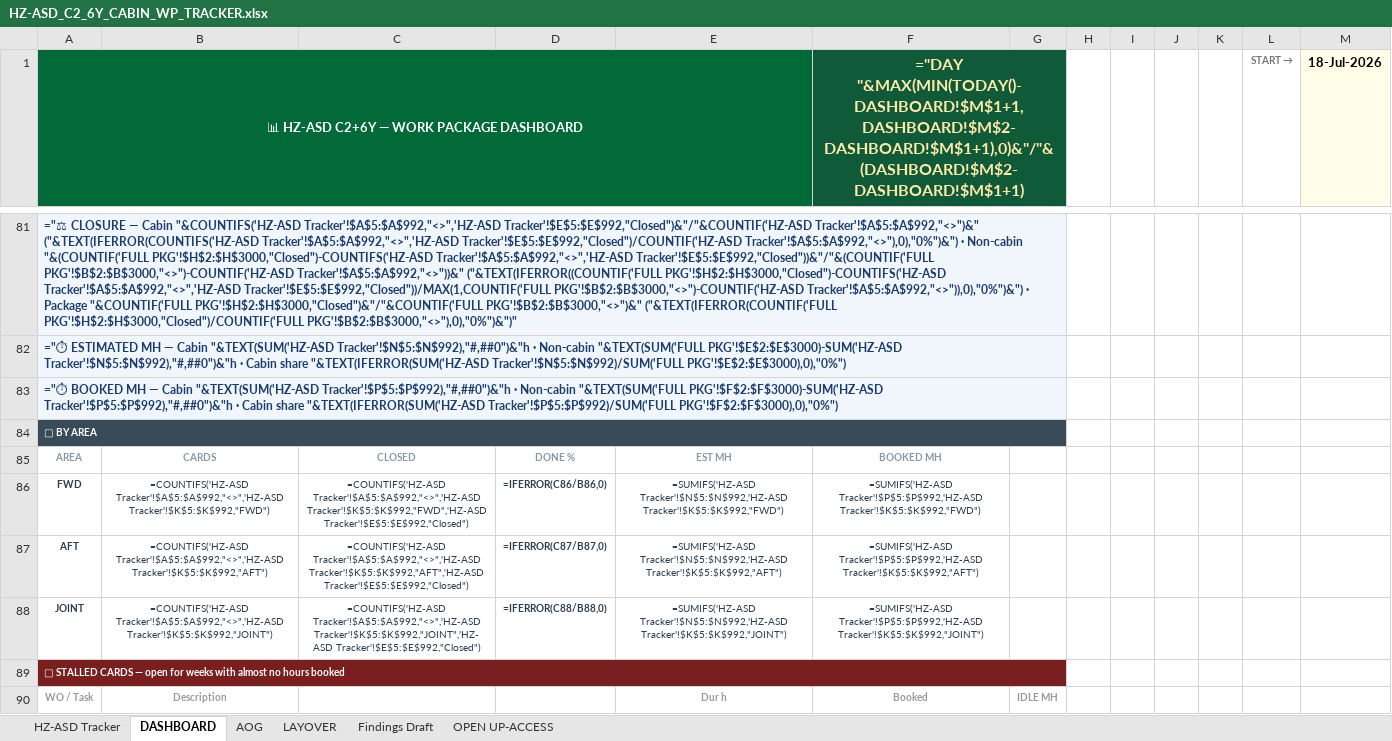
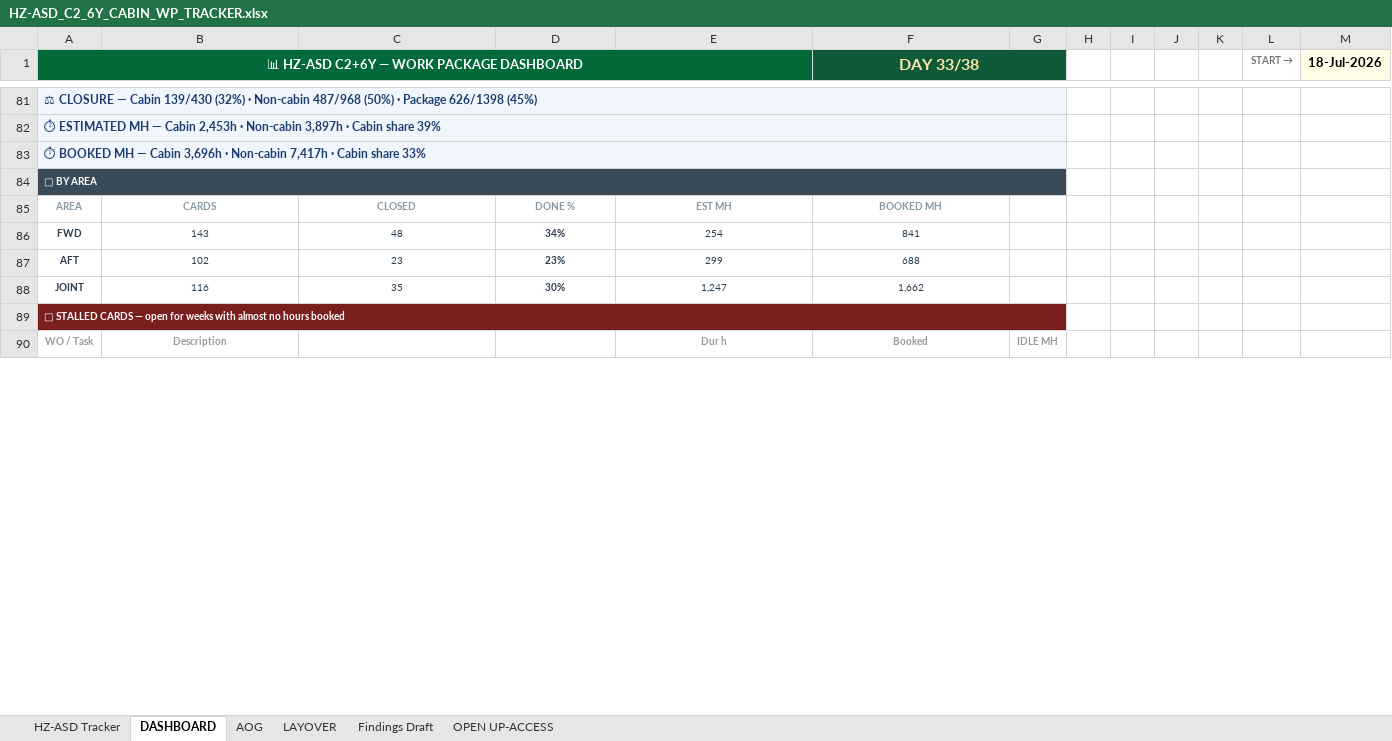
Before and after one commit to Aviproject-bit/avisuite, an Excel workbook: uploads/outbox/HZ-ASD_C2_6Y_CABIN_WP_TRACKER.xlsx, sheet DASHBOARD, drawn as a sheet; only a part is shown, gaps mark what is left out; values as stored, in another font and other column widths than the file's, no borders; formulas without a stored value are shown as written; conditional formats not drawn; removed rows and columns are numbered as before the commit, all else as after; the diff covers the shown part only; the diff names each change by its address in the sheet, - before the commit and + after, or states it on an @@ line.

Commit message:
Official tracker copy 19-Aug: CESU-repaired + row heights restored (429 verbatim + 35 estimated)

```diff
--- a/uploads/outbox/HZ-ASD_C2_6Y_CABIN_WP_TRACKER.xlsx (sheet DASHBOARD)
+++ b/uploads/outbox/HZ-ASD_C2_6Y_CABIN_WP_TRACKER.xlsx (sheet DASHBOARD)
-F1: ="DAY "&MAX(MIN(TODAY()-DASHBOARD!$M$1+1,DASHBOARD!$M$2-DASHBOARD!$M$1+1),0)&"/"&(DASHBOARD!$M$2-DASHBOARD!$M$1+1)
+F1: DAY 33/38
-A81: ="⚖ CLOSURE — Cabin "&COUNTIFS('HZ-ASD Tracker'!$A$5:$A$992,"<>",'HZ-ASD Tracker'!$E$5:$E$992,"Closed")&"/"&COUNTIF('HZ-ASD Tracker'!$A$5:$A$992,"<>")&" ("&TEXT(IFERROR(COUNTIFS('HZ-ASD Tracker'!$A$5:$A$992,"<>",'HZ-ASD Tracker'!$E$5:$E$992,"Closed")/COUNTIF('HZ-ASD Tracker'!$A$5:$A$992,"<>"),0),"0%")&") · Non-cabin "&(COUNTIF('FULL PKG'!$H$2:$H$3000,"Closed")-COUNTIFS('HZ-ASD Tracker'!$A$5:$A$992,"<>",'HZ-ASD Tracker'!$E$5:$E$992,"Closed"))&"/"&(COUNTIF('FULL PKG'!$B$2:$B$3000,"<>")-COUNTIF('HZ-ASD Tracker'!$A$5:$A$992,"<>"))&" ("&TEXT(IFERROR((COUNTIF('FULL PKG'!$H$2:$H$3000,"Closed")-COUNTIFS('HZ-ASD Tracker'!$A$5:$A$992,"<>",'HZ-ASD Tracker'!$E$5:$E$992,"Closed"))/MAX(1,COUNTIF('FULL PKG'!$B$2:$B$3000,"<>")-COUNTIF('HZ-ASD Tracker'!$A$5:$A$992,"<>")),0),"0%")&") · Package "&COUNTIF('FULL PKG'!$H$2:$H$3000,"Closed")&"/"&COUNTIF('FULL PKG'!$B$2:$B$3000,"<>")&" ("&TEXT(IFERROR(COUNTIF('FULL PKG'!$H$2:$H$3000,"Closed")/COUNTIF('FULL PKG'!$B$2:$B$3000,"<>"),0),"0%")&")"
+A81: ⚖ CLOSURE — Cabin 139/430 (32%) · Non-cabin 487/968 (50%) · Package 626/1398 (45%)
-A82: ="⏱ ESTIMATED MH — Cabin "&TEXT(SUM('HZ-ASD Tracker'!$N$5:$N$992),"#,##0")&"h · Non-cabin "&TEXT(SUM('FULL PKG'!$E$2:$E$3000)-SUM('HZ-ASD Tracker'!$N$5:$N$992),"#,##0")&"h · Cabin share "&TEXT(IFERROR(SUM('HZ-ASD Tracker'!$N$5:$N$992)/SUM('FULL PKG'!$E$2:$E$3000),0),"0%")
+A82: ⏱ ESTIMATED MH — Cabin 2,453h · Non-cabin 3,897h · Cabin share 39%
-A83: ="⏱ BOOKED MH — Cabin "&TEXT(SUM('HZ-ASD Tracker'!$P$5:$P$992),"#,##0")&"h · Non-cabin "&TEXT(SUM('FULL PKG'!$F$2:$F$3000)-SUM('HZ-ASD Tracker'!$P$5:$P$992),"#,##0")&"h · Cabin share "&TEXT(IFERROR(SUM('HZ-ASD Tracker'!$P$5:$P$992)/SUM('FULL PKG'!$F$2:$F$3000),0),"0%")
+A83: ⏱ BOOKED MH — Cabin 3,696h · Non-cabin 7,417h · Cabin share 33%
-row 86: FWD | =COUNTIFS('HZ-ASD Tracker'!$A$5:$A$992,"<>",'HZ-ASD Tracker'!$K$5:$K$992,"FWD") | =COUNTIFS('HZ-ASD Tracker'!$A$5:$A$992,"<>",'HZ-ASD Tracker'!$K$5:$K$992,"FWD",'HZ-ASD Tracker'!$E$5:$E$992,"Closed") | =IFERROR(C86/B86,0) | =SUMIFS('HZ-ASD Tracker'!$N$5:$N$992,'HZ-ASD Tracker'!$K$5:$K$992,"FWD") | =SUMIFS('HZ-ASD Tracker'!$P$5:$P$992,'HZ-ASD Tracker'!$K$5:$K$992,"FWD")
-row 87: AFT | =COUNTIFS('HZ-ASD Tracker'!$A$5:$A$992,"<>",'HZ-ASD Tracker'!$K$5:$K$992,"AFT") | =COUNTIFS('HZ-ASD Tracker'!$A$5:$A$992,"<>",'HZ-ASD Tracker'!$K$5:$K$992,"AFT",'HZ-ASD Tracker'!$E$5:$E$992,"Closed") | =IFERROR(C87/B87,0) | =SUMIFS('HZ-ASD Tracker'!$N$5:$N$992,'HZ-ASD Tracker'!$K$5:$K$992,"AFT") | =SUMIFS('HZ-ASD Tracker'!$P$5:$P$992,'HZ-ASD Tracker'!$K$5:$K$992,"AFT")
-row 88: JOINT | =COUNTIFS('HZ-ASD Tracker'!$A$5:$A$992,"<>",'HZ-ASD Tracker'!$K$5:$K$992,"JOINT") | =COUNTIFS('HZ-ASD Tracker'!$A$5:$A$992,"<>",'HZ-ASD Tracker'!$K$5:$K$992,"JOINT",'HZ-ASD Tracker'!$E$5:$E$992,"Closed") | =IFERROR(C88/B88,0) | =SUMIFS('HZ-ASD Tracker'!$N$5:$N$992,'HZ-ASD Tracker'!$K$5:$K$992,"JOINT") | =SUMIFS('HZ-ASD Tracker'!$P$5:$P$992,'HZ-ASD Tracker'!$K$5:$K$992,"JOINT")
+row 86: FWD | 143 | 48 | 34% | 254 | 841
+row 87: AFT | 102 | 23 | 23% | 299 | 688
+row 88: JOINT | 116 | 35 | 30% | 1,247 | 1,662
```
Also changed, not shown: 45 added rows, 45 removed rows and 27 edited cells elsewhere in this sheet, sheet Findings Draft, sheet HZ-ASD Tracker, sheet OPEN UP-ACCESS, sheet LAYOVER, sheet AOG, hidden cells, charts or pictures.
